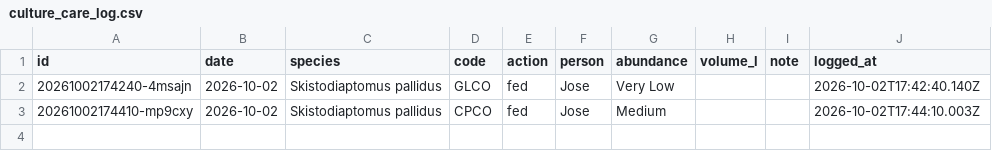
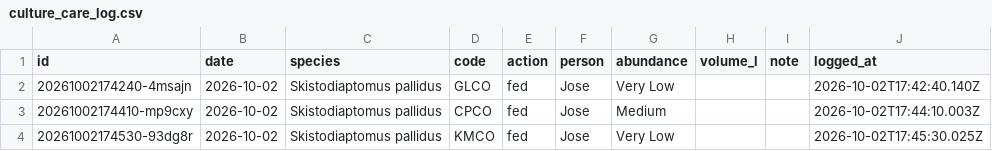
Before and after one commit to ZoopEcoEvo/lab_utilities, a CSV file: culture_details/culture_care_log.csv, drawn as a sheet; the diff names each change by its address in the sheet, - before the commit and + after, or states it on an @@ line.

Commit message:
Culture care: fed for KMCO, Skistodiaptomus pallidus (Jose)

```diff
--- a/culture_details/culture_care_log.csv
+++ b/culture_details/culture_care_log.csv
+row 4: 20261002174530-93dg8r | 2026-10-02 | Skistodiaptomus pallidus | KMCO | fed | Jose | Very Low |  |  | 2026-10-02T17:45:30.025Z
```
